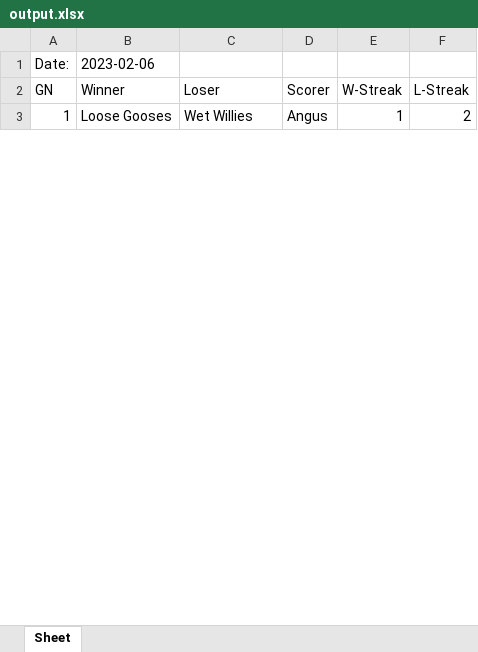
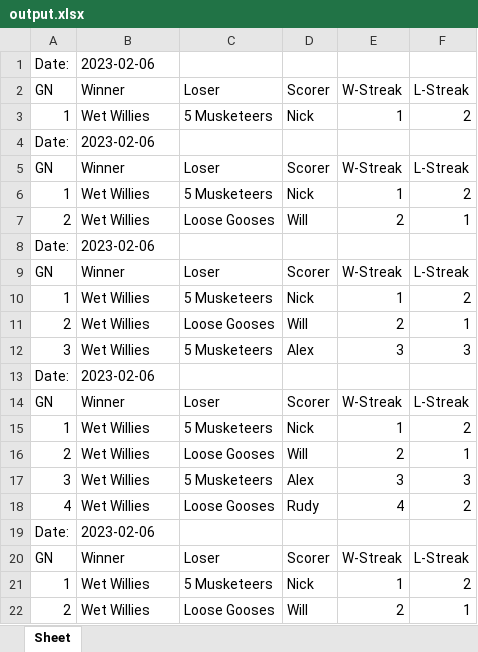
Before and after one commit to DETERMINATOR20/basketballrepo, an Excel workbook: output.xlsx, sheet Sheet, drawn as a sheet; only a part is shown; values as stored, in another font and other column widths than the file's, no borders; the diff covers the shown part only; the diff names each change by its address in the sheet, - before the commit and + after, or states it on an @@ line.

```diff
--- a/output.xlsx (sheet Sheet)
+++ b/output.xlsx (sheet Sheet)
-B3: Loose Gooses
+B3: Wet Willies
-C3: Wet Willies
+C3: 5 Musketeers
-D3: Angus
+D3: Nick
+row 4: Date: | 2023-02-06
+row 5: GN | Winner | Loser | Scorer | W-Streak | L-Streak
+row 6: 1 | Wet Willies | 5 Musketeers | Nick | 1 | 2
+row 7: 2 | Wet Willies | Loose Gooses | Will | 2 | 1
+row 8: Date: | 2023-02-06
+row 9: GN | Winner | Loser | Scorer | W-Streak | L-Streak
+row 10: 1 | Wet Willies | 5 Musketeers | Nick | 1 | 2
+row 11: 2 | Wet Willies | Loose Gooses | Will | 2 | 1
+row 12: 3 | Wet Willies | 5 Musketeers | Alex | 3 | 3
+row 13: Date: | 2023-02-06
+row 14: GN | Winner | Loser | Scorer | W-Streak | L-Streak
+row 15: 1 | Wet Willies | 5 Musketeers | Nick | 1 | 2
+row 16: 2 | Wet Willies | Loose Gooses | Will | 2 | 1
+row 17: 3 | Wet Willies | 5 Musketeers | Alex | 3 | 3
+row 18: 4 | Wet Willies | Loose Gooses | Rudy | 4 | 2
+row 19: Date: | 2023-02-06
+row 20: GN | Winner | Loser | Scorer | W-Streak | L-Streak
+row 21: 1 | Wet Willies | 5 Musketeers | Nick | 1 | 2
+row 22: 2 | Wet Willies | Loose Gooses | Will | 2 | 1
```
Also changed, not shown: 143 added rows and 6 edited cells elsewhere in this sheet, DataBackups/2.xlsx, DataBackups/3.xlsx, 16 other files.
